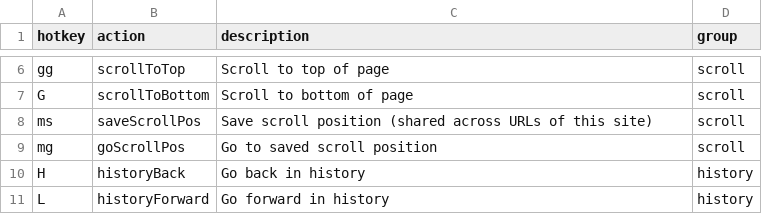
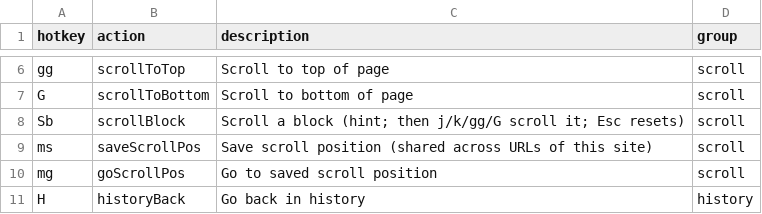
Before and after one commit to seriiserii825/chrome-vimium-c, a CSV file: maps.csv, drawn as a sheet; only a part is shown, gaps mark what is left out; the shorter side is filled out with more unchanged rows.

Commit message:
feat: scroll block with scroll bar

```diff
--- a/maps.csv
+++ b/maps.csv
@@ -7,2 +7,3 @@ gg,scrollToTop,Scroll to top of page,scroll
 G,scrollToBottom,Scroll to bottom of page,scroll
+Sb,scrollBlock,Scroll a block (hint; then j/k/gg/G scroll it; Esc resets),scroll
 ms,saveScrollPos,Save scroll position (shared across URLs of this site),scroll
```
Also changed, not shown: 4 other files.
